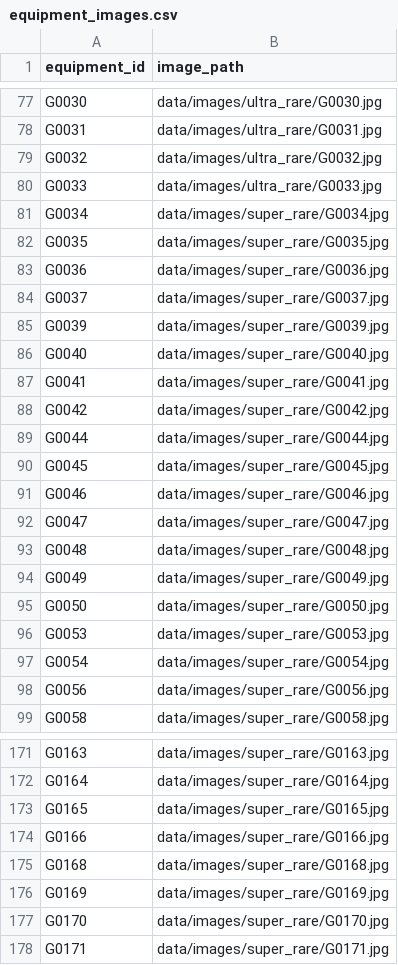
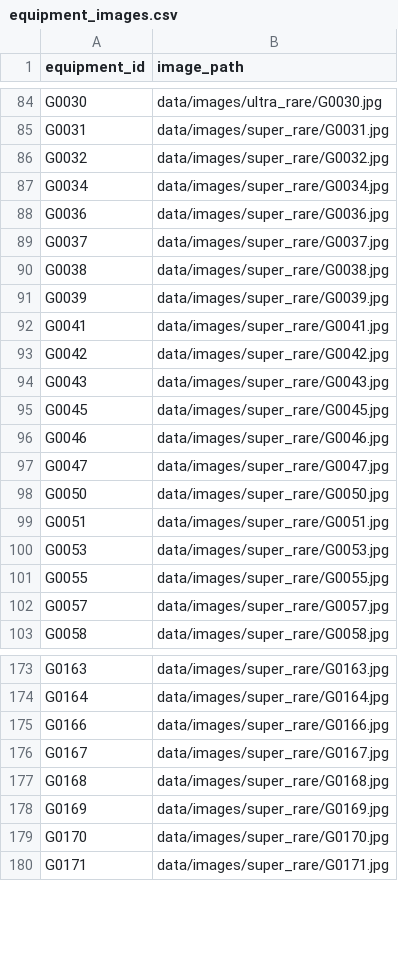
Before and after one commit to luohaoyan/AzurLaneResearchTracker, a CSV file: data/equipment_images.csv, drawn as a sheet; only a part is shown, gaps mark what is left out; removed rows and columns are numbered as before the commit, all else as after; the diff covers the shown part only; the diff names each change by its address in the sheet, - before the commit and + after, or states it on an @@ line.

```diff
--- a/data/equipment_images.csv
+++ b/data/equipment_images.csv
-B85 (image_path): data/images/ultra_rare/G0031.jpg
+B85 (image_path): data/images/super_rare/G0031.jpg
-B86 (image_path): data/images/ultra_rare/G0032.jpg
+B86 (image_path): data/images/super_rare/G0032.jpg
-row 80: G0033 | data/images/ultra_rare/G0033.jpg
-row 82: G0035 | data/images/super_rare/G0035.jpg
+row 90: G0038 | data/images/super_rare/G0038.jpg
-row 86: G0040 | data/images/super_rare/G0040.jpg
-A94 (equipment_id): G0044
+A94 (equipment_id): G0043
-B94 (image_path): data/images/super_rare/G0044.jpg
+B94 (image_path): data/images/super_rare/G0043.jpg
-row 93: G0048 | data/images/super_rare/G0048.jpg
-row 94: G0049 | data/images/super_rare/G0049.jpg
+row 99: G0051 | data/images/super_rare/G0051.jpg
-A101 (equipment_id): G0054
+A101 (equipment_id): G0055
-B101 (image_path): data/images/super_rare/G0054.jpg
+B101 (image_path): data/images/super_rare/G0055.jpg
-A102 (equipment_id): G0056
+A102 (equipment_id): G0057
-B102 (image_path): data/images/super_rare/G0056.jpg
+B102 (image_path): data/images/super_rare/G0057.jpg
-row 173: G0165 | data/images/super_rare/G0165.jpg
+row 176: G0167 | data/images/super_rare/G0167.jpg
```
Also changed, not shown: 19 added rows, 18 removed rows and 47 edited cells elsewhere in this file, data/research_phases.csv, 34 other files.
